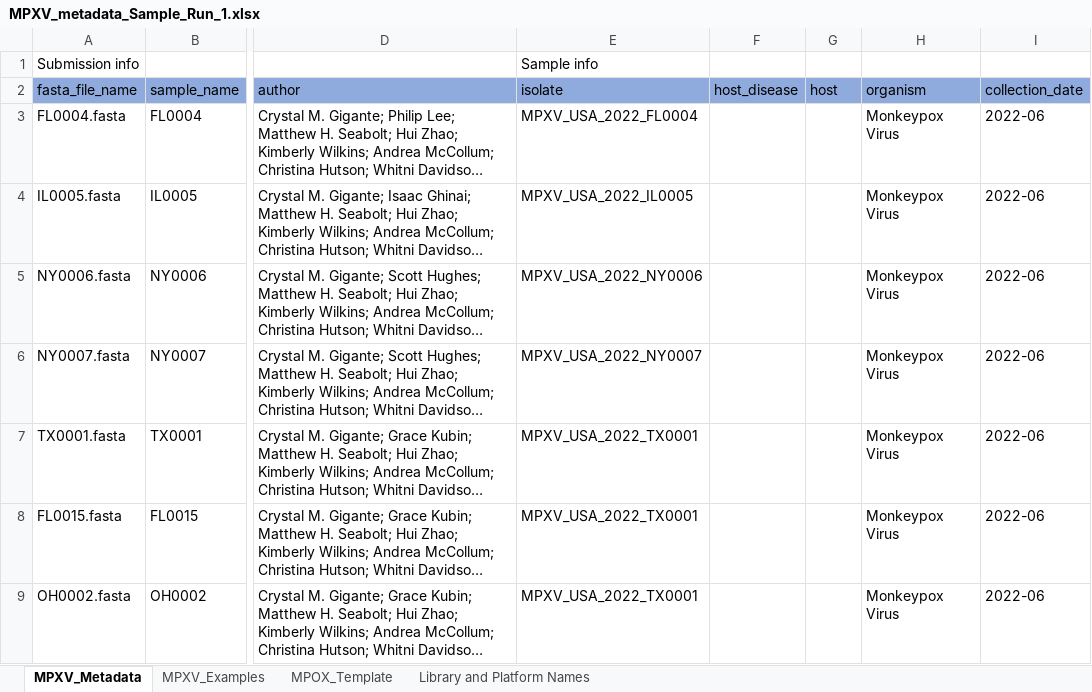
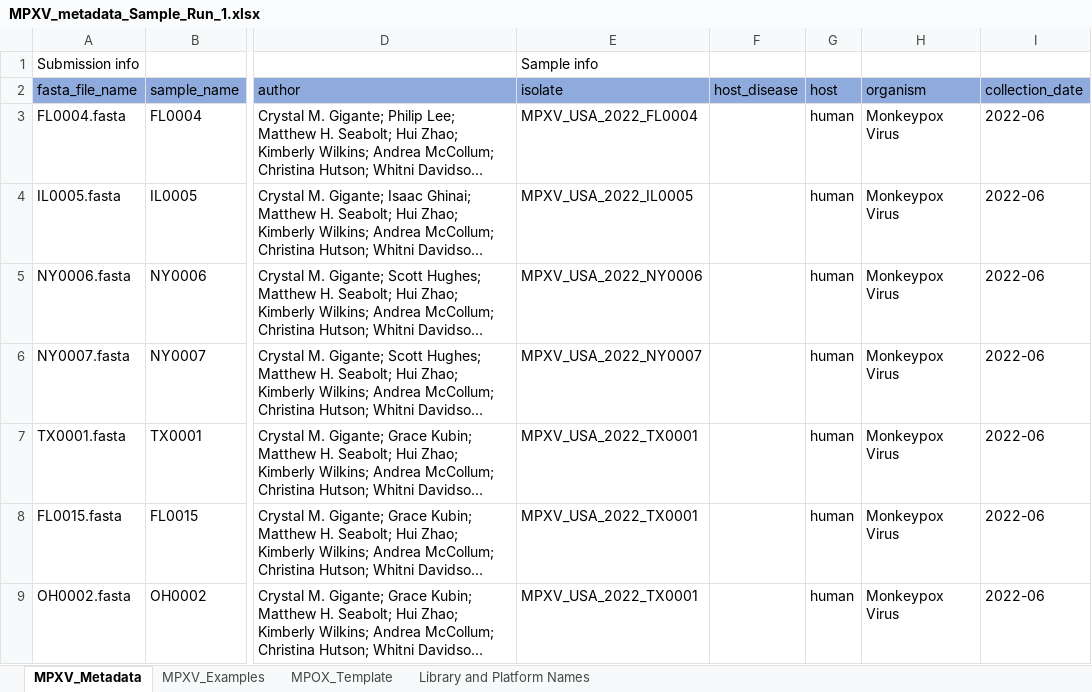
Before and after one commit to CDCgov/tostadas, an Excel workbook: assets/sample_metadata/MPXV_metadata_Sample_Run_1.xlsx, sheet MPXV_Metadata, drawn as a sheet; only a part is shown, gaps mark what is left out; long unchanged cells end in …; values as stored, in another font and other column widths than the file's, no borders; the diff names each change by its address in the sheet, - before the commit and + after, or states it on an @@ line.

Commit message:
adding host col data to test metadata file

```diff
--- a/assets/sample_metadata/MPXV_metadata_Sample_Run_1.xlsx (sheet MPXV_Metadata)
+++ b/assets/sample_metadata/MPXV_metadata_Sample_Run_1.xlsx (sheet MPXV_Metadata)
-G3:G9 (host): (empty)
+G3:G9 (host): human
```
Also changed, not shown: 2 other files.
